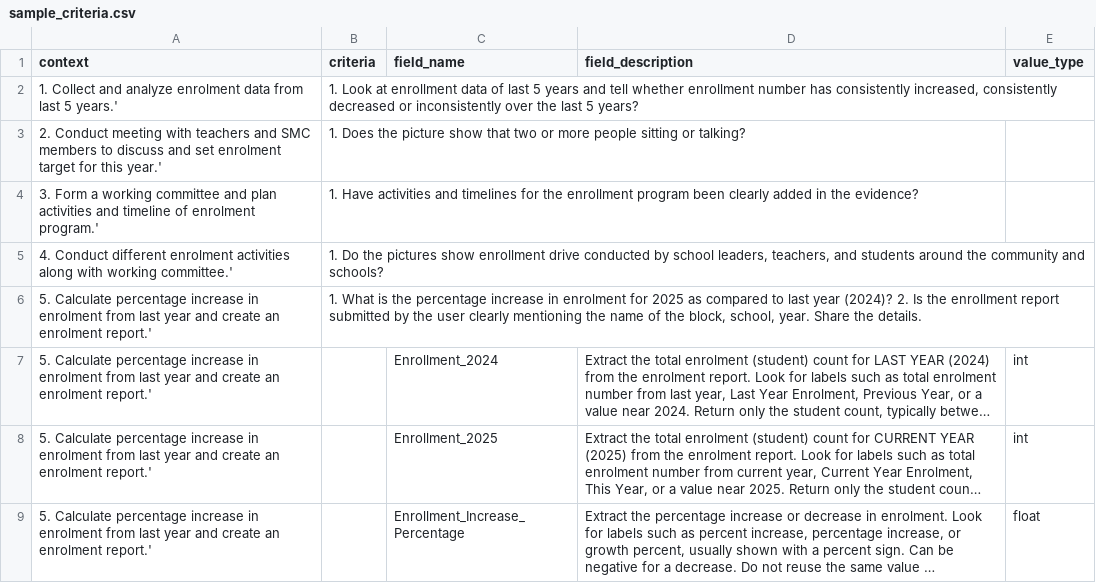
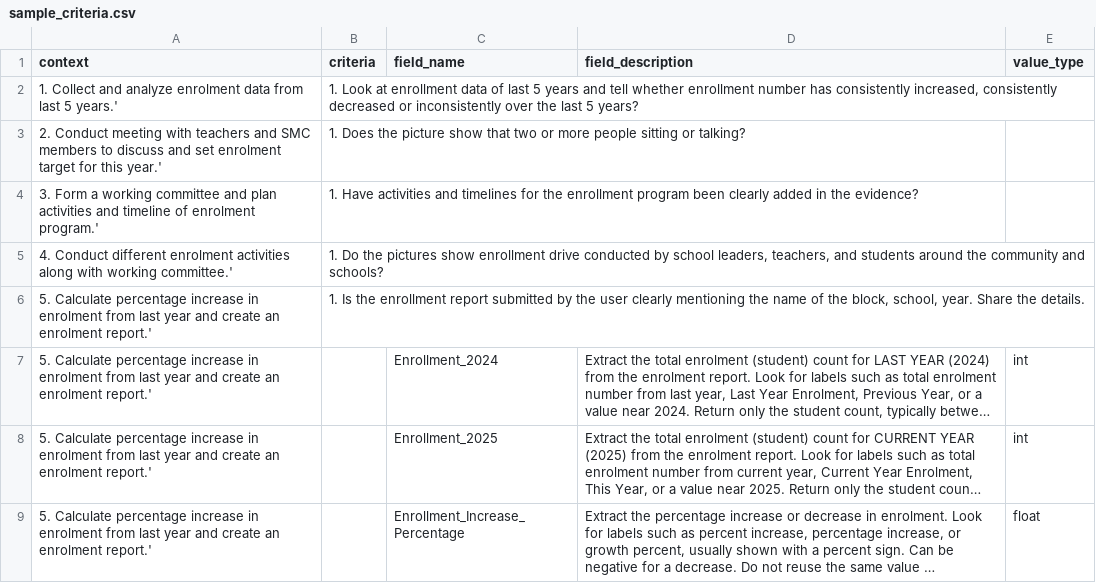
Before and after one commit to ELEVATE-Project/evidence-analysis-service, a CSV file: public/sample-csv/projects/sample_criteria.csv, drawn as a sheet; long unchanged cells end in …; the diff names each change by its address in the sheet, - before the commit and + after, or states it on an @@ line.

```diff
--- a/public/sample-csv/projects/sample_criteria.csv
+++ b/public/sample-csv/projects/sample_criteria.csv
-B6 (criteria): 1. What is the percentage increase in enrolment for 2025 as compared to last year (2024)? 2. Is the…
+B6 (criteria): 1. Is the…
```
